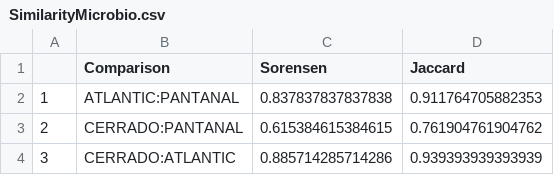
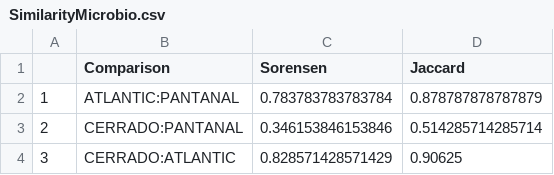
Before and after one commit to tati-micheletti/Tapirus, a CSV file: Results/SimilarityMicrobio.csv, drawn as a sheet.

```diff
--- a/Results/SimilarityMicrobio.csv
+++ b/Results/SimilarityMicrobio.csv
@@ -1,4 +1,4 @@
 "","Comparison","Sorensen","Jaccard"
-"1","ATLANTIC:PANTANAL",0.837837837837838,0.911764705882353
-"2","CERRADO:PANTANAL",0.615384615384615,0.761904761904762
-"3","CERRADO:ATLANTIC",0.885714285714286,0.939393939393939
+"1","ATLANTIC:PANTANAL",0.783783783783784,0.878787878787879
+"2","CERRADO:PANTANAL",0.346153846153846,0.514285714285714
+"3","CERRADO:ATLANTIC",0.828571428571429,0.90625
```
Also changed, not shown: Results/X2EachMicrobio.csv, Results/X2PerCavityMicrobio.csv, 5 other files.
